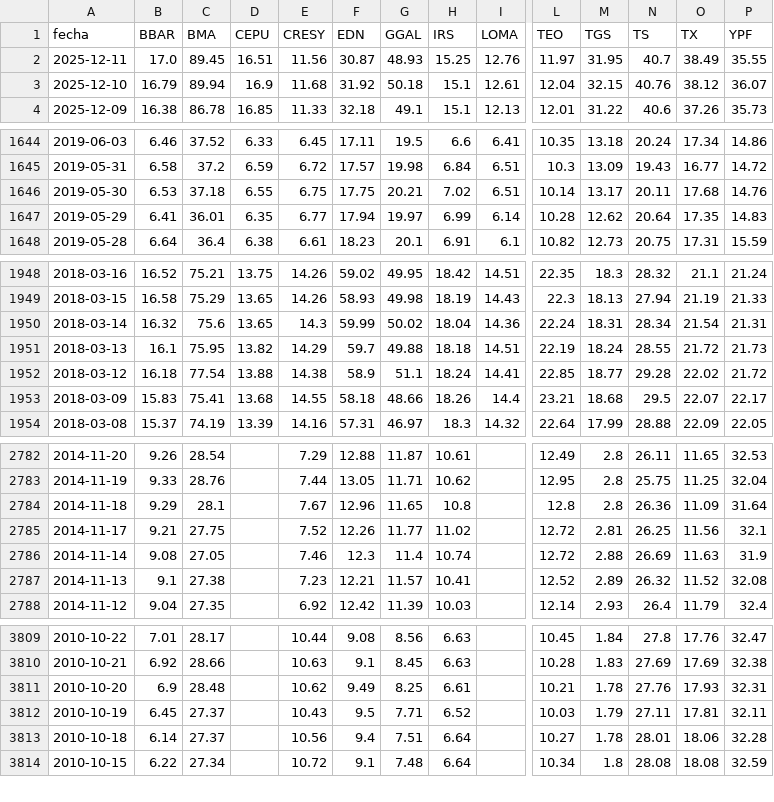
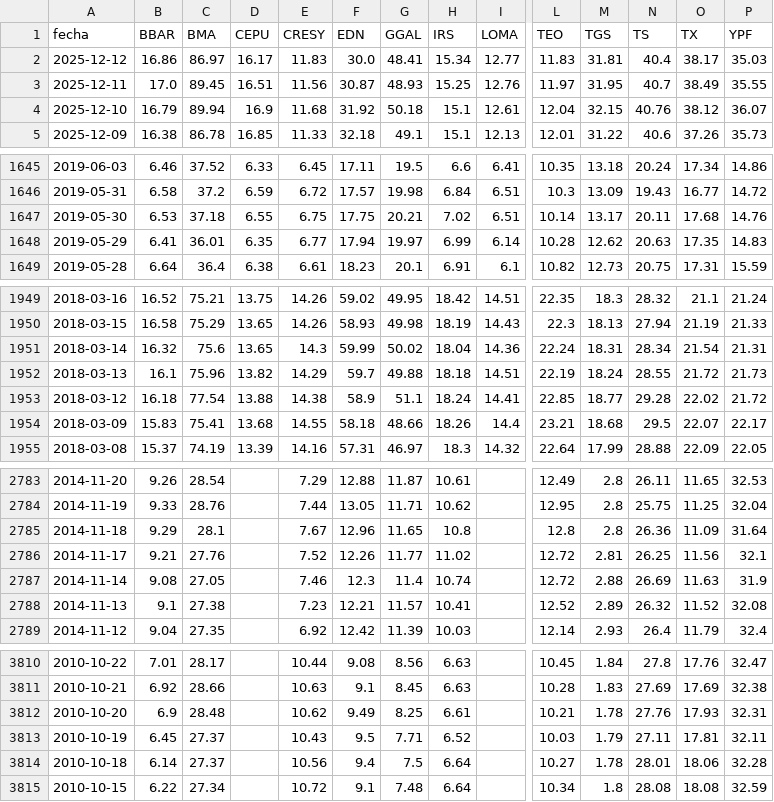
Before and after one commit to jesusrobles824/bases-de-datos, a CSV file: ADRs_Precios.csv, drawn as a sheet; only a part is shown, gaps mark what is left out; addresses are those after the commit; rows hold the shown columns only; the diff names each change by its address in the sheet, - before the commit and + after, or states it on an @@ line.

```diff
--- a/ADRs_Precios.csv
+++ b/ADRs_Precios.csv
+row 2: 2025-12-12 | 16.86 | 86.97 | 16.17 | 11.83 | 30.0 | 48.41 | 15.34 | 12.77 | 11.83 | 31.81 | 40.4 | 38.17 | 35.03
-N1648 (TS): 20.64
+N1648 (TS): 20.63
-C1952 (BMA): 75.95
+C1952 (BMA): 75.96
-C2786 (BMA): 27.75
+C2786 (BMA): 27.76
-G3814 (GGAL): 7.51
+G3814 (GGAL): 7.5
```
Also changed, not shown: ADRs_variacion_porcentual_diaria.csv, Principales_Tasas_de_Interés.csv, 9 other files.
